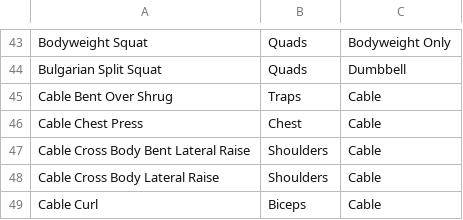
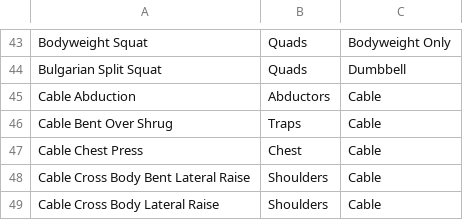
Before and after one commit to Fairfieldfred/yawa4u, a CSV file: exercises.csv, drawn as a sheet; only a part is shown, gaps mark what is left out; the shorter side is filled out with more unchanged rows.

```diff
--- a/exercises.csv
+++ b/exercises.csv
@@ -44,2 +44,3 @@ Bodyweight Squat,Quads,Bodyweight Only
 Bulgarian Split Squat,Quads,Dumbbell
+Cable Abduction,Abductors,Cable
 Cable Bent Over Shrug,Traps,Cable
```
Also changed, not shown: 13 other files.
